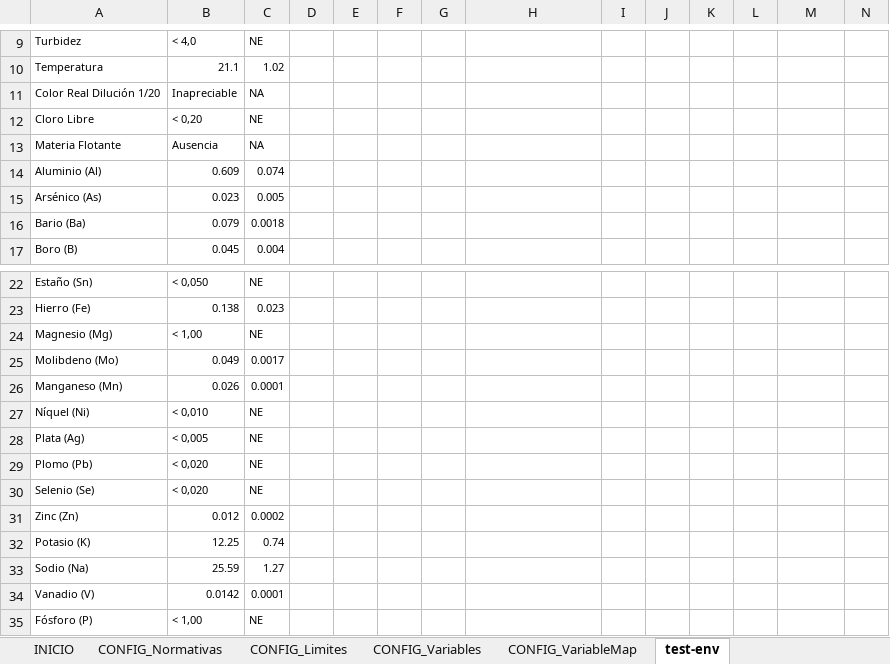
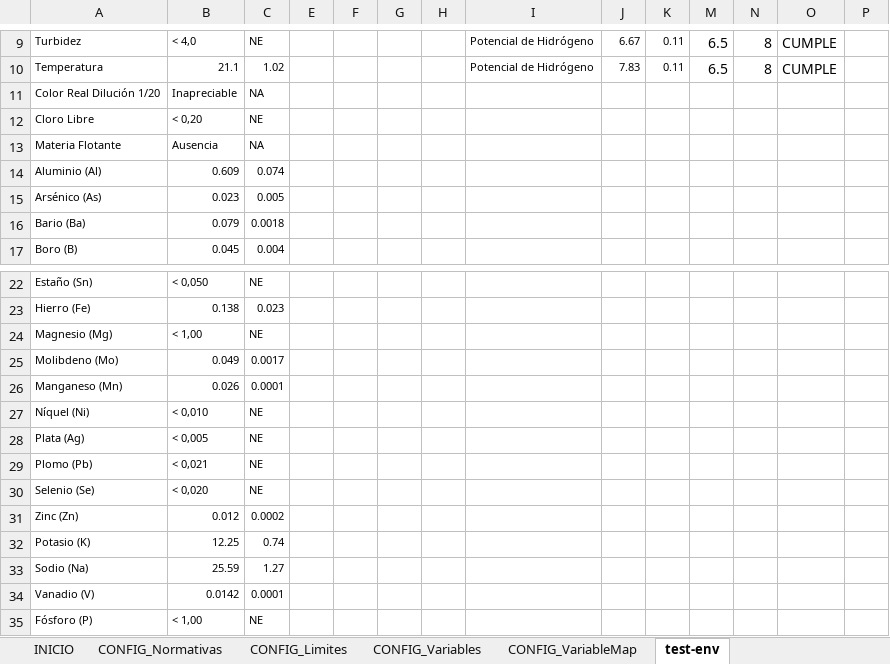
Before and after one commit to Vik-tor39/EU24-Evaluator_ALS-Ecuador, an Excel workbook: Ev24.xlsm, sheet test-env, drawn as a sheet; only a part is shown, gaps mark what is left out; values as stored, in another font and other column widths than the file's, no borders; addresses are those after the commit; the diff covers the shown part only; the diff names each change by its address in the sheet, - before the commit and + after, or states it on an @@ line.

```diff
--- a/Ev24.xlsm (sheet test-env)
+++ b/Ev24.xlsm (sheet test-env)
-I9:I10: (empty)
+I9:I10: Potencial de Hidrógeno
-J9: (empty)
+J9: 6.67
-K9:K10: (empty)
+K9:K10: 0.11
-M9:M10: (empty)
+M9:M10: 6.5
-N9:N10: (empty)
+N9:N10: 8
-O9:O10: (empty)
+O9:O10: CUMPLE
-J10: (empty)
+J10: 7.83
-B29: < 0,020
+B29: < 0,021
```
Also changed, not shown: 52 edited cells and cell formats elsewhere in this sheet, sheet CONFIG_Limites, sheet CONFIG_Normativas, hidden cells.
